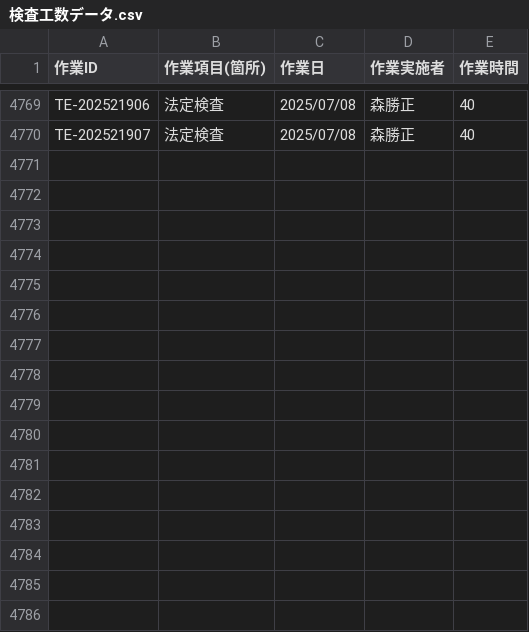
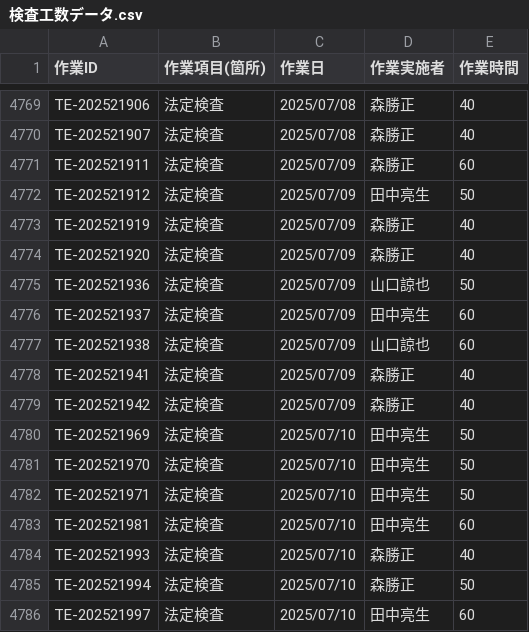
Before and after one commit to otameshi-web/kousu-app, a CSV file: data/検査工数データ.csv, drawn as a sheet; only a part is shown, gaps mark what is left out; the diff names each change by its address in the sheet, - before the commit and + after, or states it on an @@ line.

Commit message:
自動更新: 検査工数データ (2025-07-10 16:06:11)

```diff
--- a/data/検査工数データ.csv
+++ b/data/検査工数データ.csv
+row 4771: TE-202521911 | 法定検査 | 2025/07/09 | 森勝正 | 60
+row 4772: TE-202521912 | 法定検査 | 2025/07/09 | 田中亮生 | 50
+row 4773: TE-202521919 | 法定検査 | 2025/07/09 | 森勝正 | 40
+row 4774: TE-202521920 | 法定検査 | 2025/07/09 | 森勝正 | 40
+row 4775: TE-202521936 | 法定検査 | 2025/07/09 | 山口諒也 | 50
+row 4776: TE-202521937 | 法定検査 | 2025/07/09 | 田中亮生 | 60
+row 4777: TE-202521938 | 法定検査 | 2025/07/09 | 山口諒也 | 60
+row 4778: TE-202521941 | 法定検査 | 2025/07/09 | 森勝正 | 40
+row 4779: TE-202521942 | 法定検査 | 2025/07/09 | 森勝正 | 40
+row 4780: TE-202521969 | 法定検査 | 2025/07/10 | 田中亮生 | 50
+row 4781: TE-202521970 | 法定検査 | 2025/07/10 | 田中亮生 | 50
+row 4782: TE-202521971 | 法定検査 | 2025/07/10 | 田中亮生 | 50
+row 4783: TE-202521981 | 法定検査 | 2025/07/10 | 田中亮生 | 60
+row 4784: TE-202521993 | 法定検査 | 2025/07/10 | 森勝正 | 40
+row 4785: TE-202521994 | 法定検査 | 2025/07/10 | 森勝正 | 50
+row 4786: TE-202521997 | 法定検査 | 2025/07/10 | 田中亮生 | 60
```
